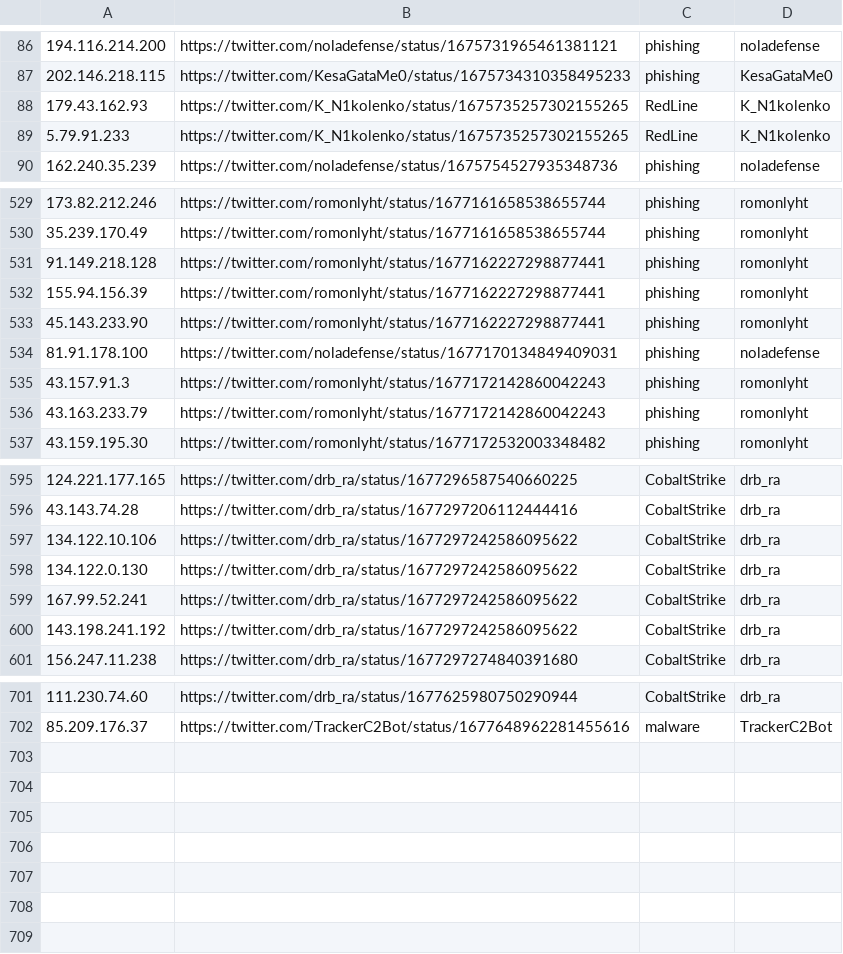
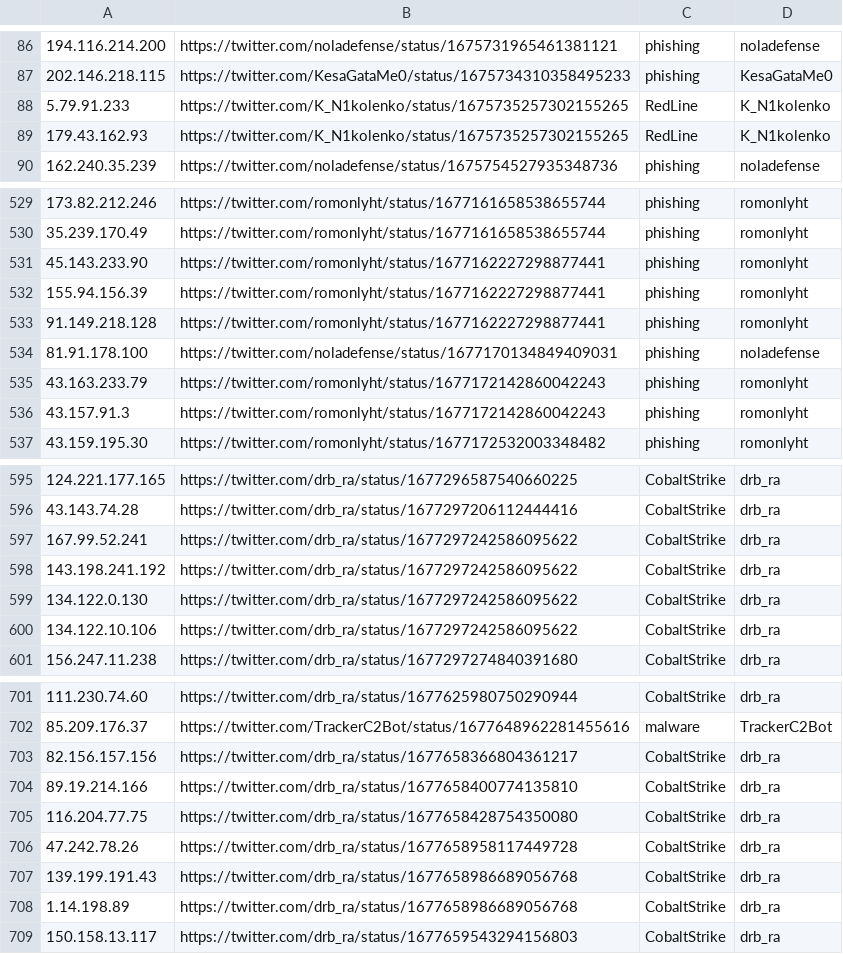
Before and after one commit to Reman2k/ioc, a CSV file: IPtemp65.csv, drawn as a sheet; only a part is shown, gaps mark what is left out; the diff covers the shown part only.

```diff
--- a/IPtemp65.csv
+++ b/IPtemp65.csv
@@ -87,4 +87,4 @@
 "202.146.218.115","https://twitter.com/KesaGataMe0/status/1675734310358495233","phishing","KesaGataMe0"
+"5.79.91.233","https://twitter.com/K_N1kolenko/status/1675735257302155265","RedLine","K_N1kolenko"
 "179.43.162.93","https://twitter.com/K_N1kolenko/status/1675735257302155265","RedLine","K_N1kolenko"
-"5.79.91.233","https://twitter.com/K_N1kolenko/status/1675735257302155265","RedLine","K_N1kolenko"
 "162.240.35.239","https://twitter.com/noladefense/status/1675754527935348736","phishing","noladefense"
@@ -530,8 +530,8 @@
 "35.239.170.49","https://twitter.com/romonlyht/status/1677161658538655744","phishing","romonlyht"
+"45.143.233.90","https://twitter.com/romonlyht/status/1677162227298877441","phishing","romonlyht"
+"155.94.156.39","https://twitter.com/romonlyht/status/1677162227298877441","phishing","romonlyht"
 "91.149.218.128","https://twitter.com/romonlyht/status/1677162227298877441","phishing","romonlyht"
-"155.94.156.39","https://twitter.com/romonlyht/status/1677162227298877441","phishing","romonlyht"
-"45.143.233.90","https://twitter.com/romonlyht/status/1677162227298877441","phishing","romonlyht"
 "81.91.178.100","https://twitter.com/noladefense/status/1677170134849409031","phishing","noladefense"
+"43.163.233.79","https://twitter.com/romonlyht/status/1677172142860042243","phishing","romonlyht"
 "43.157.91.3","https://twitter.com/romonlyht/status/1677172142860042243","phishing","romonlyht"
-"43.163.233.79","https://twitter.com/romonlyht/status/1677172142860042243","phishing","romonlyht"
 "43.159.195.30","https://twitter.com/romonlyht/status/1677172532003348482","phishing","romonlyht"
@@ -596,6 +596,6 @@
 "43.143.74.28","https://twitter.com/drb_ra/status/1677297206112444416","CobaltStrike","drb_ra"
-"134.122.10.106","https://twitter.com/drb_ra/status/1677297242586095622","CobaltStrike","drb_ra"
-"134.122.0.130","https://twitter.com/drb_ra/status/1677297242586095622","CobaltStrike","drb_ra"
 "167.99.52.241","https://twitter.com/drb_ra/status/1677297242586095622","CobaltStrike","drb_ra"
 "143.198.241.192","https://twitter.com/drb_ra/status/1677297242586095622","CobaltStrike","drb_ra"
+"134.122.0.130","https://twitter.com/drb_ra/status/1677297242586095622","CobaltStrike","drb_ra"
+"134.122.10.106","https://twitter.com/drb_ra/status/1677297242586095622","CobaltStrike","drb_ra"
 "156.247.11.238","https://twitter.com/drb_ra/status/1677297274840391680","CobaltStrike","drb_ra"
@@ -702 +702,8 @@
 "85.209.176.37","https://twitter.com/TrackerC2Bot/status/1677648962281455616","malware","TrackerC2Bot"
+"82.156.157.156","https://twitter.com/drb_ra/status/1677658366804361217","CobaltStrike","drb_ra"
+"89.19.214.166","https://twitter.com/drb_ra/status/1677658400774135810","CobaltStrike","drb_ra"
+"116.204.77.75","https://twitter.com/drb_ra/status/1677658428754350080","CobaltStrike","drb_ra"
+"47.242.78.26","https://twitter.com/drb_ra/status/1677658958117449728","CobaltStrike","drb_ra"
+"139.199.191.43","https://twitter.com/drb_ra/status/1677658986689056768","CobaltStrike","drb_ra"
+"1.14.198.89","https://twitter.com/drb_ra/status/1677658986689056768","CobaltStrike","drb_ra"
+"150.158.13.117","https://twitter.com/drb_ra/status/1677659543294156803","CobaltStrike","drb_ra"
```
Also changed, not shown: 17 moved rows elsewhere in this file, IPtemp66.csv.
